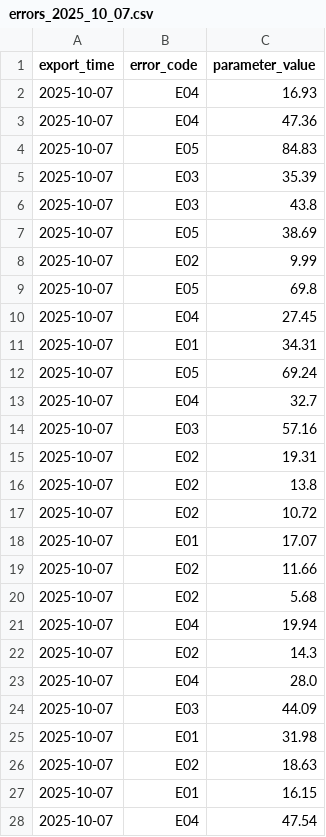
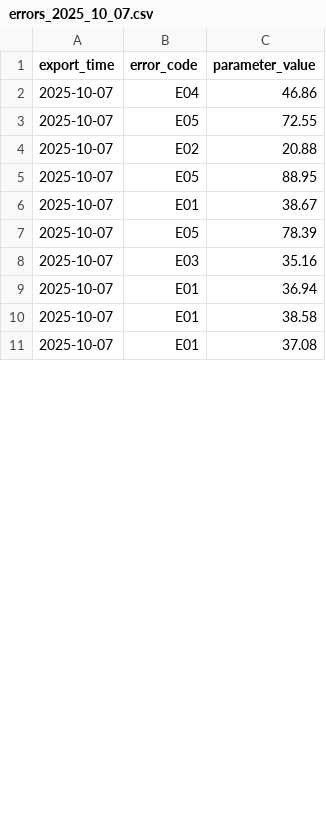
Before and after one commit to A737580/performance_monitoring, a CSV file: app/data/raw/errors_2025_10_07.csv, drawn as a sheet; only a part is shown; the diff covers the shown part only.

```diff
--- a/app/data/raw/errors_2025_10_07.csv
+++ b/app/data/raw/errors_2025_10_07.csv
@@ -1,28 +1,11 @@
 export_time,error_code,parameter_value
-2025-10-07,E04,16.93
-2025-10-07,E04,47.36
-2025-10-07,E05,84.83
-2025-10-07,E03,35.39
-2025-10-07,E03,43.8
-2025-10-07,E05,38.69
-2025-10-07,E02,9.99
-2025-10-07,E05,69.8
-2025-10-07,E04,27.45
-2025-10-07,E01,34.31
-2025-10-07,E05,69.24
-2025-10-07,E04,32.7
-2025-10-07,E03,57.16
-2025-10-07,E02,19.31
-2025-10-07,E02,13.8
-2025-10-07,E02,10.72
-2025-10-07,E01,17.07
-2025-10-07,E02,11.66
-2025-10-07,E02,5.68
-2025-10-07,E04,19.94
-2025-10-07,E02,14.3
-2025-10-07,E04,28.0
-2025-10-07,E03,44.09
-2025-10-07,E01,31.98
-2025-10-07,E02,18.63
-2025-10-07,E01,16.15
-2025-10-07,E04,47.54
+2025-10-07,E04,46.86
+2025-10-07,E05,72.55
+2025-10-07,E02,20.88
+2025-10-07,E05,88.95
+2025-10-07,E01,38.67
+2025-10-07,E05,78.39
+2025-10-07,E03,35.16
+2025-10-07,E01,36.94
+2025-10-07,E01,38.58
+2025-10-07,E01,37.08
```
Also changed, not shown: 10 added rows, 6 removed rows and 12 edited cells elsewhere in this file, app/data/raw/errors_2025_10_02.csv, app/data/raw/errors_2025_10_05.csv, 9 other files.
